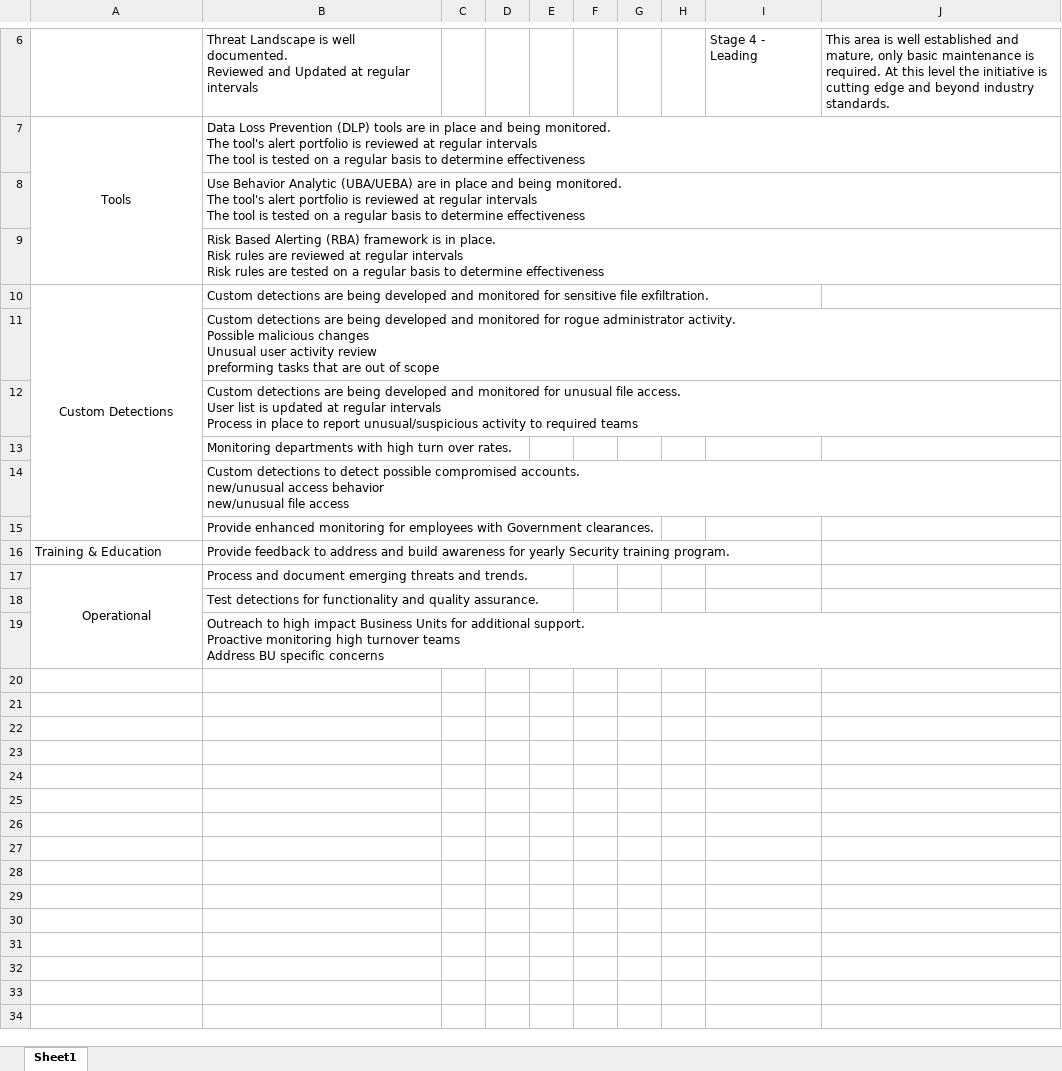
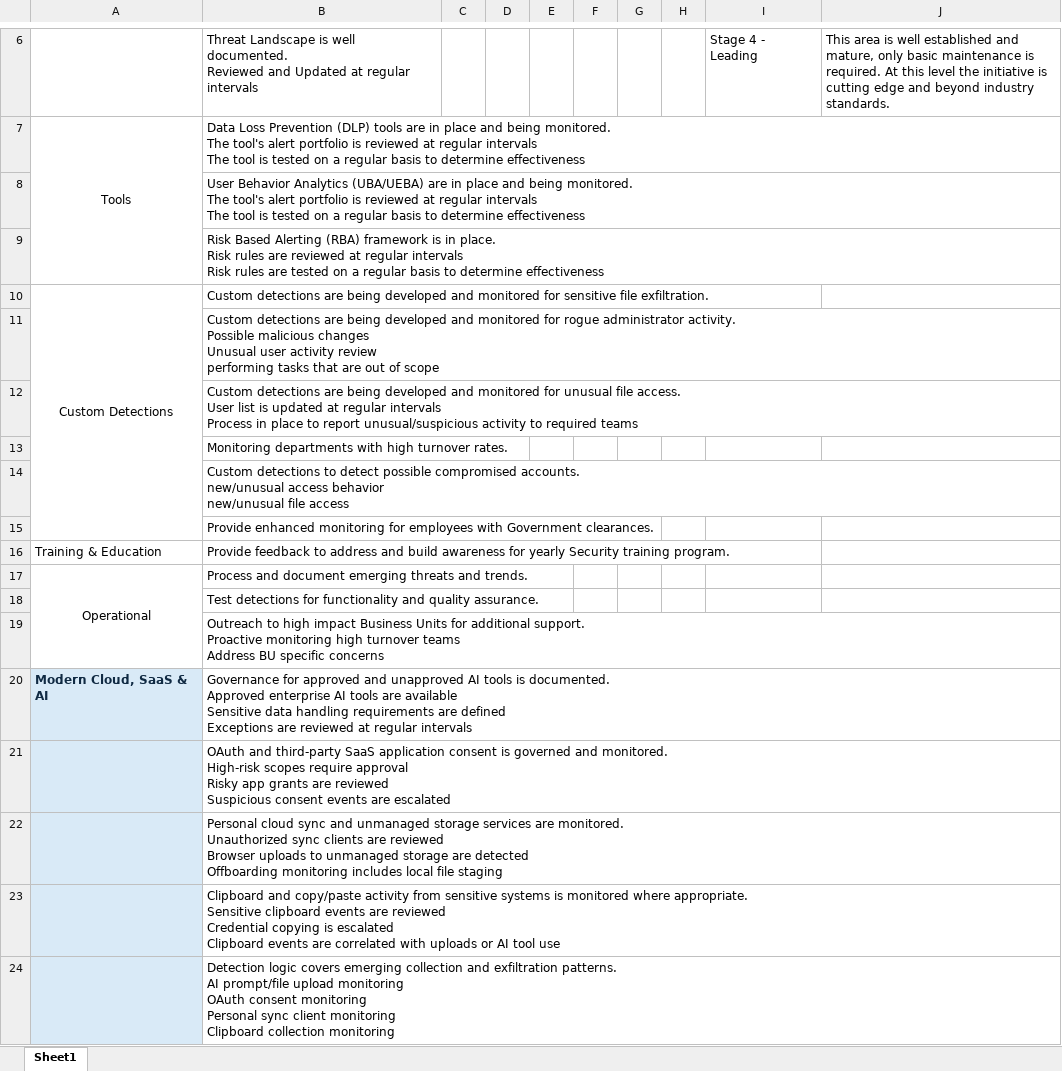
Before and after one commit to Insider-Threat/Insider-Threat, an Excel workbook: Maturity Matrix/Maturity_Matrix.xlsx, sheet Sheet1, drawn as a sheet; only a part is shown, gaps mark what is left out; values as stored, in another font and other column widths than the file's, no borders; ↵ is a line break in a cell; the diff names each change by its address in the sheet, - before the commit and + after, or states it on an @@ line.

Commit message:
Update maturity matrix coverage

```diff
--- a/Maturity Matrix/Maturity_Matrix.xlsx (sheet Sheet1)
+++ b/Maturity Matrix/Maturity_Matrix.xlsx (sheet Sheet1)
-B8: Use Behavior Analytic (UBA/UEBA) are…
+B8: User Behavior Analytics (UBA/UEBA) are…
-B11: …activity review ↵ preforming tasks that…
+B11: …activity review ↵ performing tasks that…
-B13: …with high turn over rates.
+B13: …with high turnover rates.
+row 20: Modern Cloud, SaaS & AI | Governance for approved and unapproved AI tools is documented. ↵ Approved enterprise AI tools are available ↵ Sensitive data handling requirements are defined ↵ Exceptions are reviewed at regular intervals
+row 21:  | OAuth and third-party SaaS application consent is governed and monitored. ↵ High-risk scopes require approval ↵ Risky app grants are reviewed ↵ Suspicious consent events are escalated
+row 22:  | Personal cloud sync and unmanaged storage services are monitored. ↵ Unauthorized sync clients are reviewed ↵ Browser uploads to unmanaged storage are detected ↵ Offboarding monitoring includes local file staging
+row 23:  | Clipboard and copy/paste activity from sensitive systems is monitored where appropriate. ↵ Sensitive clipboard events are reviewed ↵ Credential copying is escalated ↵ Clipboard events are correlated with uploads or AI tool use
+row 24:  | Detection logic covers emerging collection and exfiltration patterns. ↵ AI prompt/file upload monitoring ↵ OAuth consent monitoring ↵ Personal sync client monitoring ↵ Clipboard collection monitoring
```
Also changed, not shown: 1 other file.
